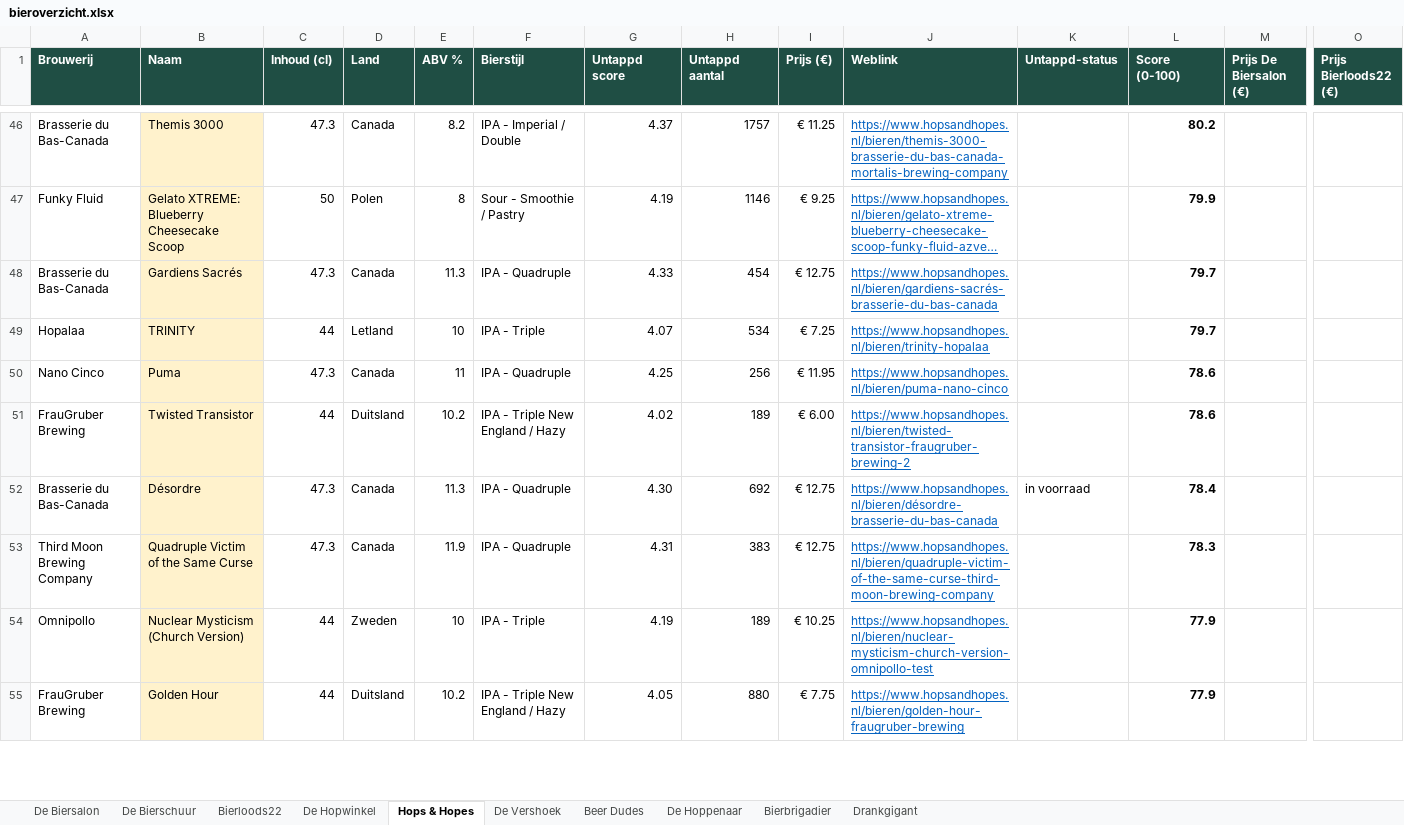
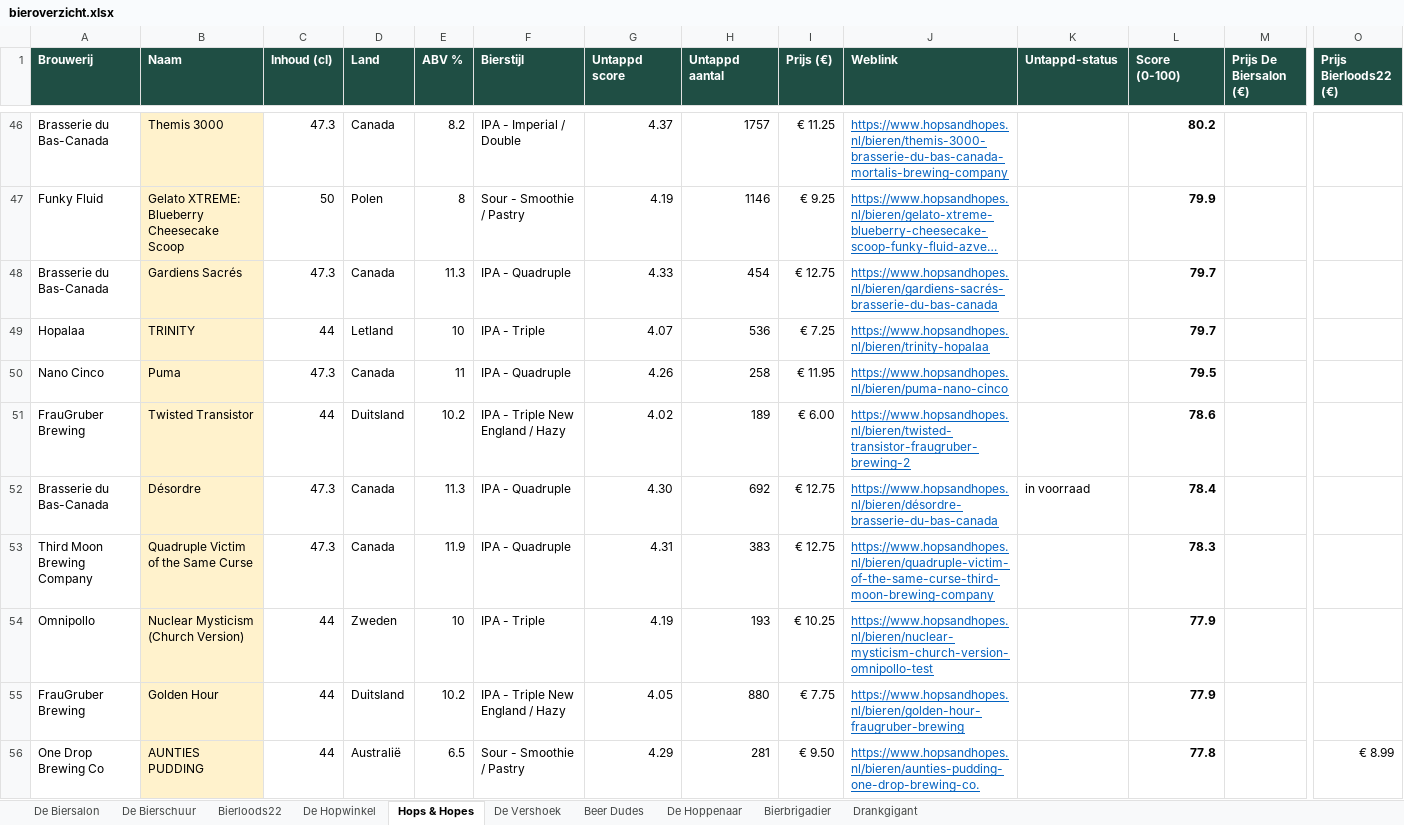
Before and after one commit to RdG-Bier/DeBierScraper, an Excel workbook: docs/bieroverzicht.xlsx, sheet Hops & Hopes, drawn as a sheet; only a part is shown, gaps mark what is left out; long unchanged cells end in …; values as stored, in another font and other column widths than the file's, no borders; conditional formats not drawn; rows hold the shown columns only; the diff covers the shown part only; the diff names each change by its address in the sheet, - before the commit and + after, or states it on an @@ line.

```diff
--- a/docs/bieroverzicht.xlsx (sheet Hops & Hopes)
+++ b/docs/bieroverzicht.xlsx (sheet Hops & Hopes)
-H49 (Untappd aantal): 534
+H49 (Untappd aantal): 536
-G50 (Untappd score): 4.25
+G50 (Untappd score): 4.26
-H50 (Untappd aantal): 256
+H50 (Untappd aantal): 258
-L50 (Score (0-100)): 78.6
+L50 (Score (0-100)): 79.5
-H54 (Untappd aantal): 189
+H54 (Untappd aantal): 193
+row 56: One Drop Brewing Co | AUNTIES PUDDING | 44 | Australië | 6.5 | Sour - Smoothie / Pastry | 4.29 | 281 | € 9.50 | https://www.hopsandhopes.nl/bieren/aunties-pudding-one-drop-brewing-co. |  | 77.8 |  | € 8.99
```
Also changed, not shown: 13 added rows, 17 removed rows and 85 edited cells elsewhere in this sheet, sheet De Biersalon, sheet Bierloods22, sheet Bierbrigadier, sheet De Vershoek, sheet De Hopwinkel, sheet De Hoppenaar, 3 more sheets, 36 other files.
